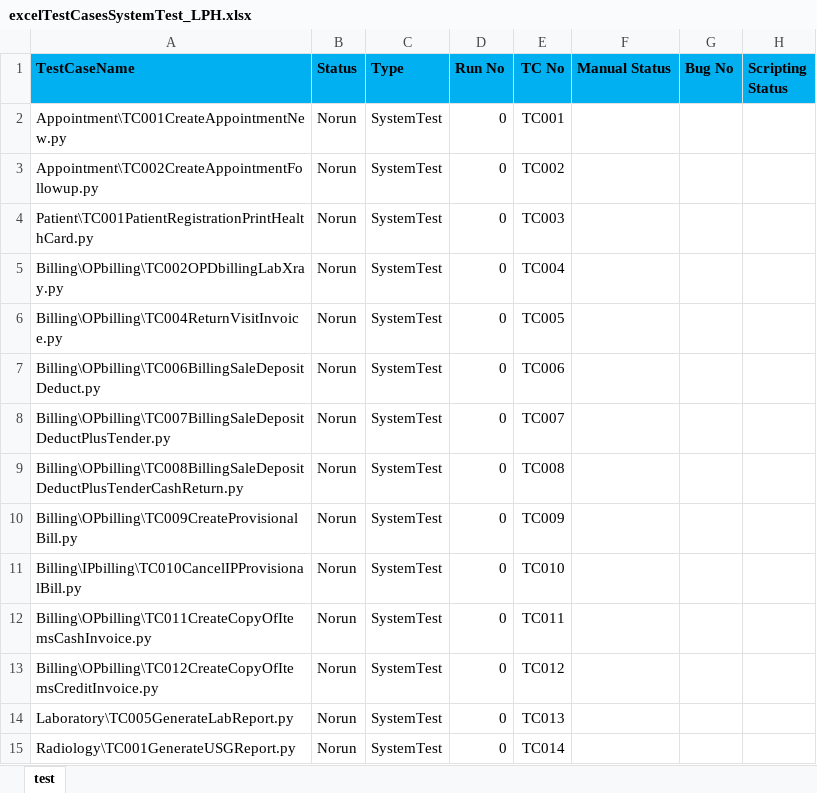
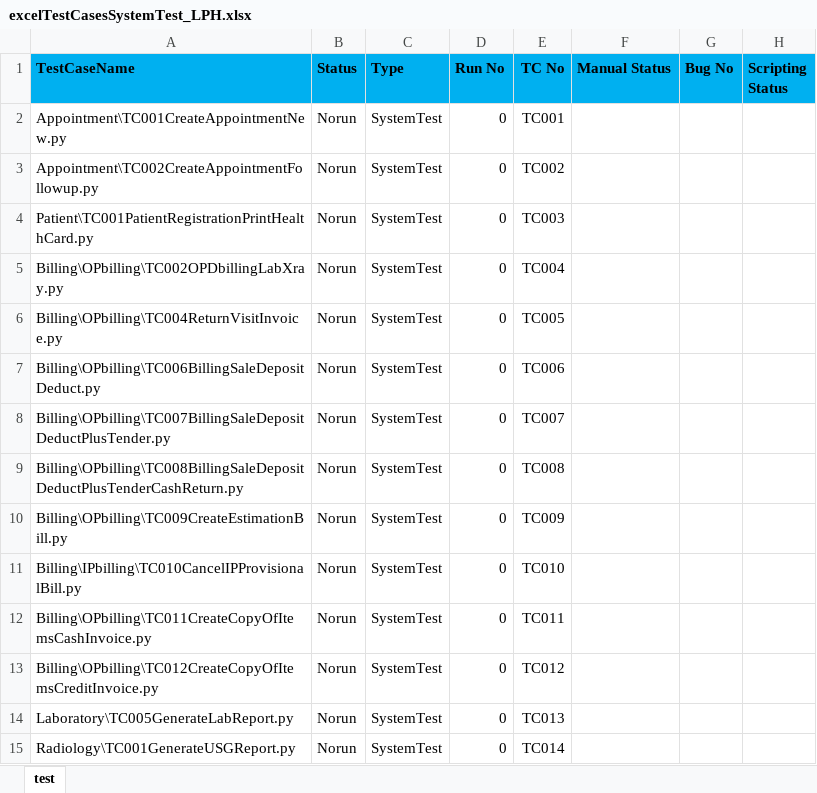
Before and after one commit to haribhatta/AutomationTest, an Excel workbook: Library/excelTestCasesSystemTest_LPH.xlsx, sheet test, drawn as a sheet; only a part is shown; values as stored, in another font and other column widths than the file's, no borders; the diff names each change by its address in the sheet, - before the commit and + after, or states it on an @@ line.

Commit message:
updated test case status and MnS in report packing

```diff
--- a/Library/excelTestCasesSystemTest_LPH.xlsx (sheet test)
+++ b/Library/excelTestCasesSystemTest_LPH.xlsx (sheet test)
-A10 (TestCaseName): Billing\OPbilling\TC009CreateProvisionalBill.py
+A10 (TestCaseName): Billing\OPbilling\TC009CreateEstimationBill.py
```
Also changed, not shown: Library/excelTestCasesSystemTest_MPH.xlsx, 4 other files.
